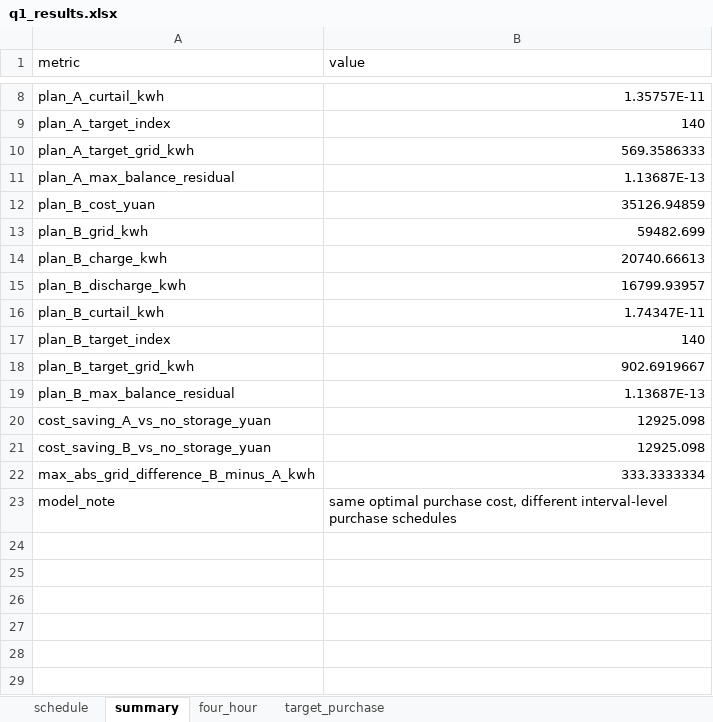
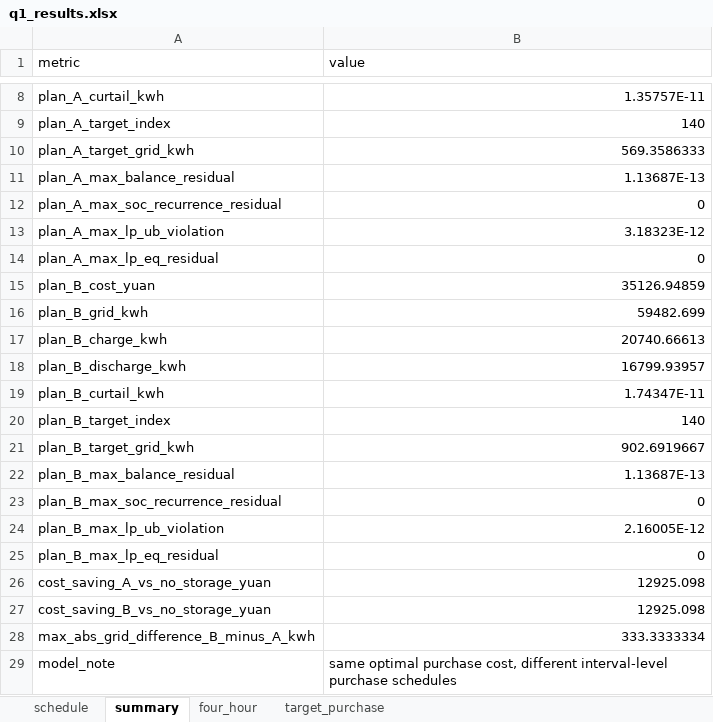
Before and after one commit to WHKLY/Model_build_content_2026_0910, an Excel workbook: output/question_1/q1_results.xlsx, sheet summary, drawn as a sheet; only a part is shown, gaps mark what is left out; values as stored, in another font and other column widths than the file's, no borders; the diff names each change by its address in the sheet, - before the commit and + after, or states it on an @@ line.

Commit message:
Add question 1 submission verification workflow

```diff
--- a/output/question_1/q1_results.xlsx (sheet summary)
+++ b/output/question_1/q1_results.xlsx (sheet summary)
+row 12: plan_A_max_soc_recurrence_residual | 0
+row 13: plan_A_max_lp_ub_violation | 3.18323E-12
+row 14: plan_A_max_lp_eq_residual | 0
+row 23: plan_B_max_soc_recurrence_residual | 0
+row 24: plan_B_max_lp_ub_violation | 2.16005E-12
+row 25: plan_B_max_lp_eq_residual | 0
```
Also changed, not shown: 20 other files.
